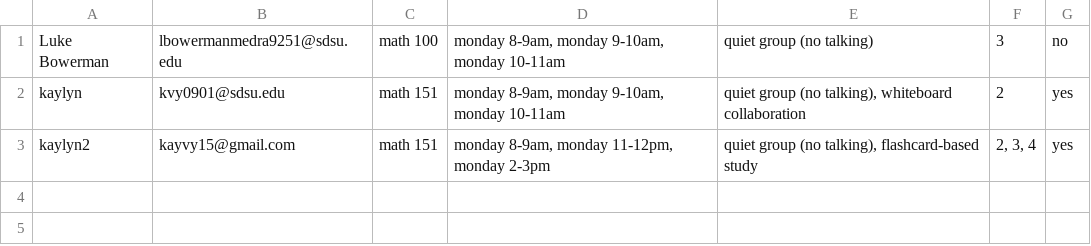
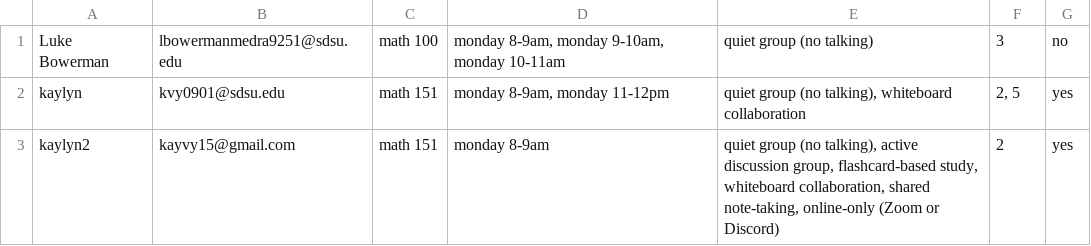
Before and after one commit to kayvy24/Study_Group_Matcher, a CSV file: submissions.csv, drawn as a sheet.

```diff
--- a/submissions.csv
+++ b/submissions.csv
@@ -1,3 +1,3 @@
 Luke Bowerman,lbowermanmedra9251@sdsu.edu,math 100,"monday 8-9am, monday 9-10am, monday 10-11am",quiet group (no talking),3,no
-kaylyn,kvy0901@sdsu.edu,math 151,"monday 8-9am, monday 9-10am, monday 10-11am","quiet group (no talking), whiteboard collaboration",2,yes
-kaylyn2,kayvy15@gmail.com,math 151,"monday 8-9am, monday 11-12pm, monday 2-3pm","quiet group (no talking), flashcard-based study","2, 3, 4",yes
+kaylyn,kvy0901@sdsu.edu,math 151,"monday 8-9am, monday 11-12pm","quiet group (no talking), whiteboard collaboration","2, 5",yes
+kaylyn2,kayvy15@gmail.com,math 151,monday 8-9am,"quiet group (no talking), active discussion group, flashcard-based study, whiteboard collaboration, shared note-taking, online-only (Zoom or Discord)",2,yes
```
Also changed, not shown: 1 other file.
